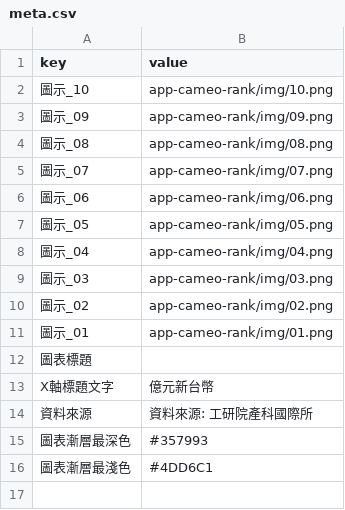
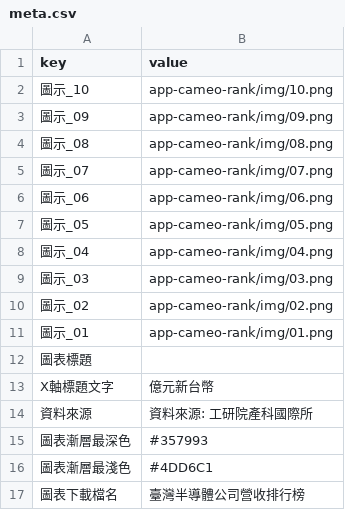
Before and after one commit to bohachu/cameo-motion-1213-1704, a CSV file: app-cameo-rank/data/meta.csv, drawn as a sheet; the diff names each change by its address in the sheet, - before the commit and + after, or states it on an @@ line.

```diff
--- a/app-cameo-rank/data/meta.csv
+++ b/app-cameo-rank/data/meta.csv
+row 17: 圖表下載檔名 | 臺灣半導體公司營收排行榜
```
Also changed, not shown: app-cameo-divergent-stacked-bars/data/meta.csv, app-cameo-multi-axis-prediction/data/meta.csv, 18 other files.
